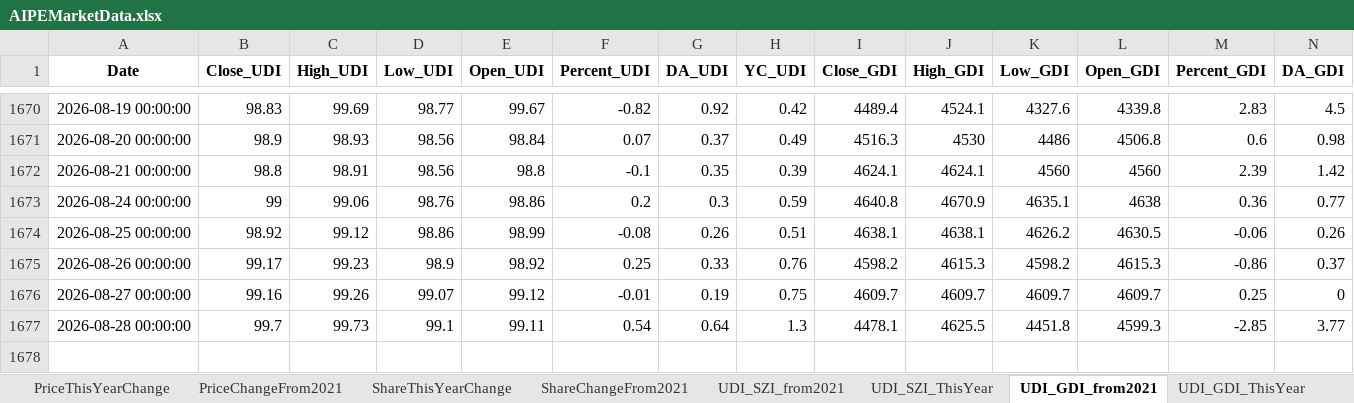
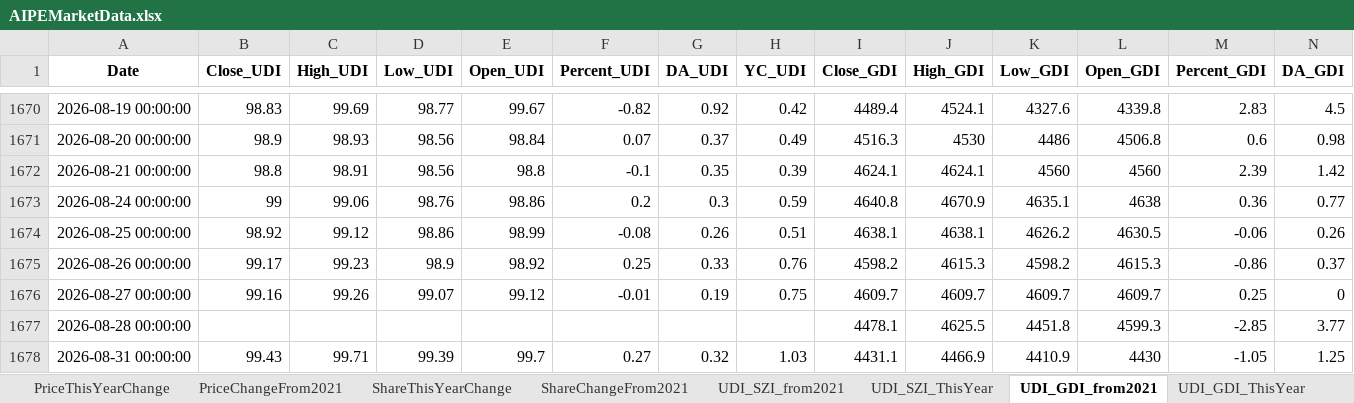
Before and after one commit to digital-era/AIPEMarketData, an Excel workbook: data/AIPEMarketData.xlsx, sheet UDI_GDI_from2021, drawn as a sheet; only a part is shown, gaps mark what is left out; values as stored, in another font and other column widths than the file's, no borders; rows hold the shown columns only; the diff names each change by its address in the sheet, - before the commit and + after, or states it on an @@ line.

```diff
--- a/data/AIPEMarketData.xlsx (sheet UDI_GDI_from2021)
+++ b/data/AIPEMarketData.xlsx (sheet UDI_GDI_from2021)
-B1677 (Close_UDI): 99.7
+B1677 (Close_UDI): (empty)
-C1677 (High_UDI): 99.73
+C1677 (High_UDI): (empty)
-D1677 (Low_UDI): 99.1
+D1677 (Low_UDI): (empty)
-E1677 (Open_UDI): 99.11
+E1677 (Open_UDI): (empty)
-F1677 (Percent_UDI): 0.54
+F1677 (Percent_UDI): (empty)
-G1677 (DA_UDI): 0.64
+G1677 (DA_UDI): (empty)
-H1677 (YC_UDI): 1.3
+H1677 (YC_UDI): (empty)
+row 1678: 2026-08-31 00:00:00 | 99.43 | 99.71 | 99.39 | 99.7 | 0.27 | 0.32 | 1.03 | 4431.1 | 4466.9 | 4410.9 | 4430 | -1.05 | 1.25
```
Also changed, not shown: sheet DistributeHotIndustry, sheet PriceThisYearChange, sheet PriceChangeFrom2021, sheet ShareChangeFrom2021, sheet ShareThisYearChange, sheet TopStockIn5DaysMainFund, 7 more sheets, 15 other files.
